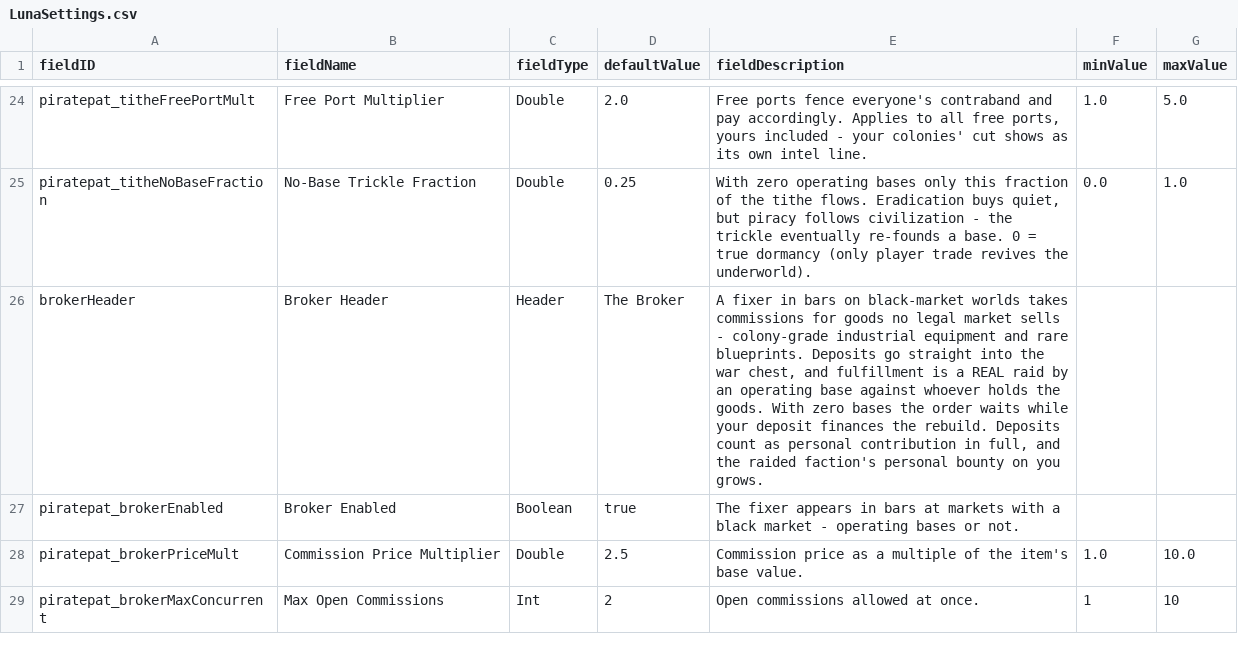
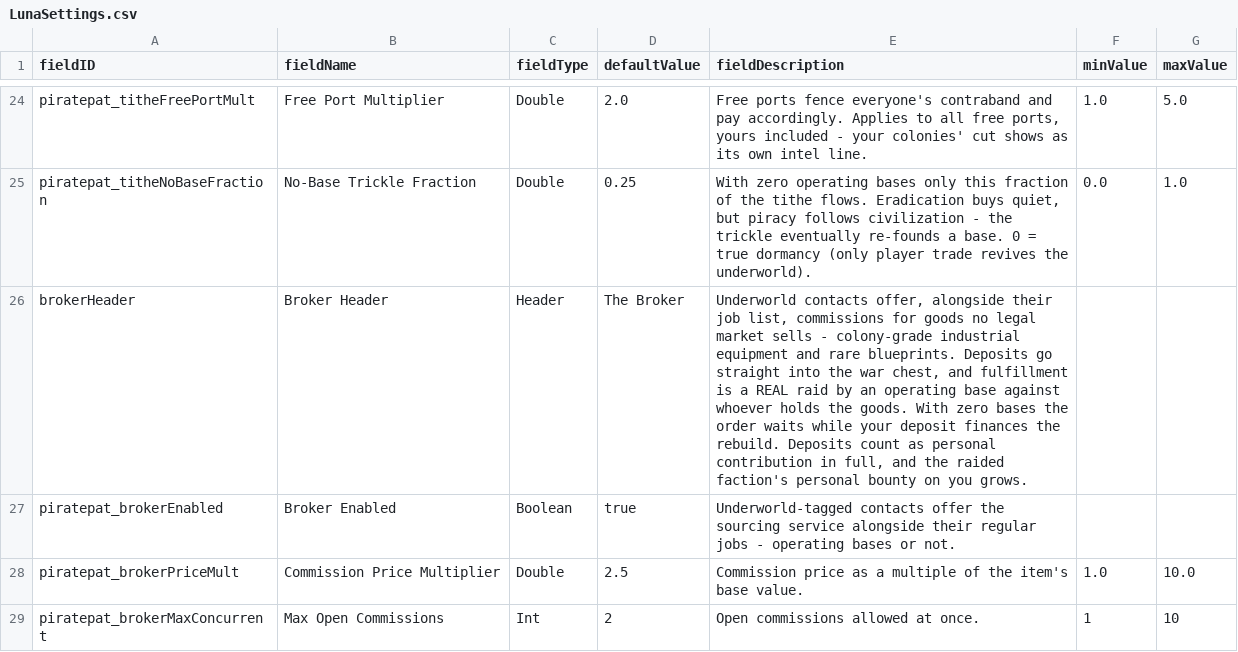
Before and after one commit to pogoman/PiracyReworked, a CSV file: data/config/LunaSettings.csv, drawn as a sheet; only a part is shown, gaps mark what is left out.

```diff
--- a/data/config/LunaSettings.csv
+++ b/data/config/LunaSettings.csv
@@ -25,4 +25,4 @@ piratepat_titheFreePortMult,Free Port Multiplier,Double,2.0,"Free ports fence ev
 piratepat_titheNoBaseFraction,No-Base Trickle Fraction,Double,0.25,"With zero operating bases only this fraction of the tithe flows. Eradication buys quiet, but piracy follows civilization - the trickle eventually re-founds a base. 0 = true dormancy (only player trade revives the underworld).",0.0,1.0
-brokerHeader,Broker Header,Header,The Broker,"A fixer in bars on black-market worlds takes commissions for goods no legal market sells - colony-grade industrial equipment and rare blueprints. Deposits go straight into the war chest, and fulfillment is a REAL raid by an operating base against whoever holds the goods. With zero bases the order waits while your deposit finances the rebuild. Deposits count as personal contribution in full, and the raided faction's personal bounty on you grows.",,
-piratepat_brokerEnabled,Broker Enabled,Boolean,true,"The fixer appears in bars at markets with a black market - operating bases or not.",,
+brokerHeader,Broker Header,Header,The Broker,"Underworld contacts offer, alongside their job list, commissions for goods no legal market sells - colony-grade industrial equipment and rare blueprints. Deposits go straight into the war chest, and fulfillment is a REAL raid by an operating base against whoever holds the goods. With zero bases the order waits while your deposit finances the rebuild. Deposits count as personal contribution in full, and the raided faction's personal bounty on you grows.",,
+piratepat_brokerEnabled,Broker Enabled,Boolean,true,"Underworld-tagged contacts offer the sourcing service alongside their regular jobs - operating bases or not.",,
 piratepat_brokerPriceMult,Commission Price Multiplier,Double,2.5,"Commission price as a multiple of the item's base value.",1.0,10.0
```
Also changed, not shown: 9 other files.
